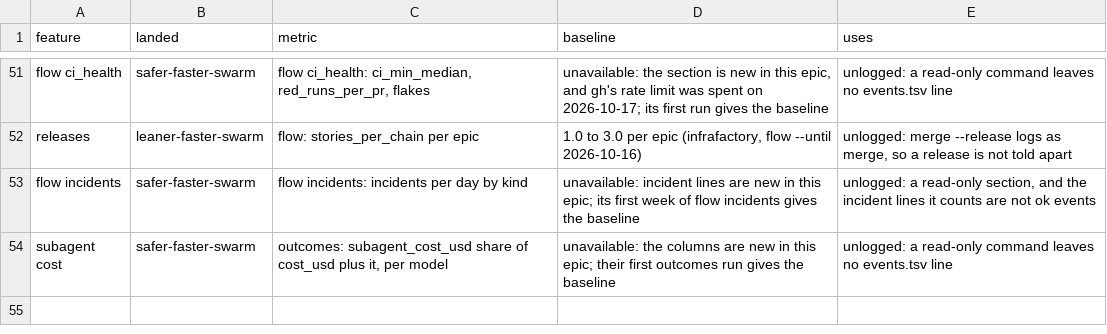
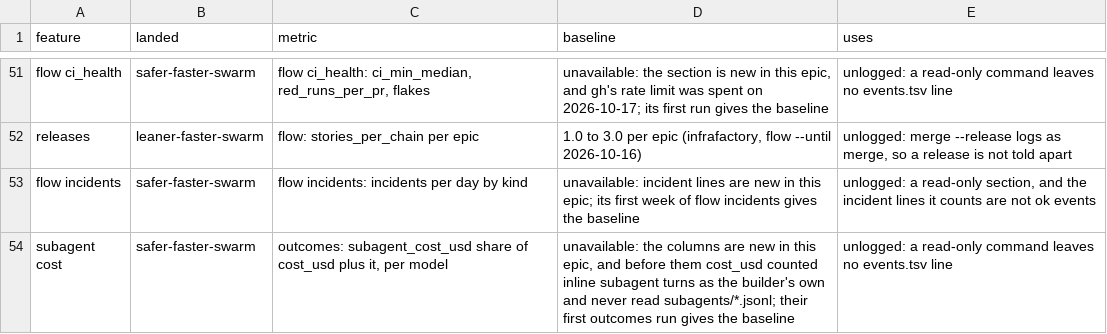
Before and after one commit to redscaresu/swarm-dev, a TSV file: docs/features.tsv, drawn as a sheet; only a part is shown, gaps mark what is left out.

```diff
--- a/docs/features.tsv
+++ b/docs/features.tsv
@@ -53,2 +53,2 @@ releases	leaner-faster-swarm	flow: stories_per_chain per epic	1.0 to 3.0 per epi
 flow incidents	safer-faster-swarm	flow incidents: incidents per day by kind	unavailable: incident lines are new in this epic; its first week of flow incidents gives the baseline	unlogged: a read-only section, and the incident lines it counts are not ok events
-subagent cost	safer-faster-swarm	outcomes: subagent_cost_usd share of cost_usd plus it, per model	unavailable: the columns are new in this epic; their first outcomes run gives the baseline	unlogged: a read-only command leaves no events.tsv line
+subagent cost	safer-faster-swarm	outcomes: subagent_cost_usd share of cost_usd plus it, per model	unavailable: the columns are new in this epic, and before them cost_usd counted inline subagent turns as the builder's own and never read subagents/*.jsonl; their first outcomes run gives the baseline	unlogged: a read-only command leaves no events.tsv line
```
Also changed, not shown: 6 other files.
